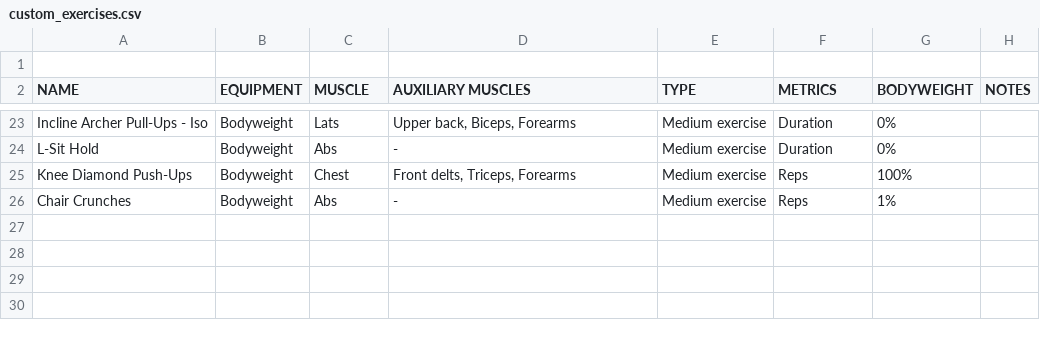
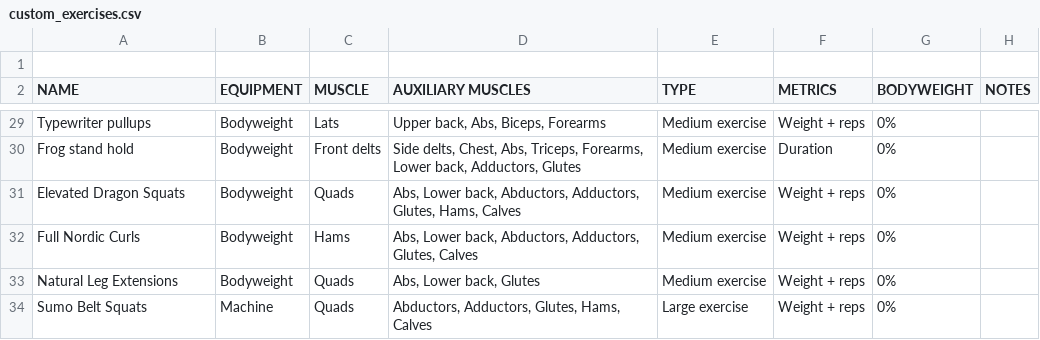
Before and after one commit to oextraordimario/ap_workouts, a CSV file: b1-bronze/custom_exercises.csv, drawn as a sheet; only a part is shown, gaps mark what is left out; addresses are those after the commit; the diff covers the shown part only; the diff names each change by its address in the sheet, - before the commit and + after, or states it on an @@ line.

```diff
--- a/b1-bronze/custom_exercises.csv
+++ b/b1-bronze/custom_exercises.csv
-A29 (NAME): Incline Archer Pull-Ups - Iso
+A29 (NAME): Typewriter pullups
-D29 (AUXILIARY MUSCLES): Upper back, Biceps, Forearms
+D29 (AUXILIARY MUSCLES): Upper back, Abs, Biceps, Forearms
-F29 (METRICS): Duration
+F29 (METRICS): Weight + reps
-A30 (NAME): L-Sit Hold
+A30 (NAME): Frog stand hold
-C30 (MUSCLE): Abs
+C30 (MUSCLE): Front delts
-D30 (AUXILIARY MUSCLES): -
+D30 (AUXILIARY MUSCLES): Side delts, Chest, Abs, Triceps, Forearms, Lower back, Adductors, Glutes
@@ row 25 moved to row 13: Knee Diamond Push-Ups @@
@@ row 26 moved to row 5: Chair Crunches @@
+row 31: Elevated Dragon Squats | Bodyweight | Quads | Abs, Lower back, Abductors, Adductors, Glutes, Hams, Calves | Medium exercise | Weight + reps | 0%
+row 32: Full Nordic Curls | Bodyweight | Hams | Abs, Lower back, Abductors, Adductors, Glutes, Calves | Medium exercise | Weight + reps | 0%
+row 33: Natural Leg Extensions | Bodyweight | Quads | Abs, Lower back, Glutes | Medium exercise | Weight + reps | 0%
+row 34: Sumo Belt Squats | Machine | Quads | Abductors, Adductors, Glutes, Hams, Calves | Large exercise | Weight + reps | 0%
```
Also changed, not shown: 5 added rows, 1 removed row, 9 moved rows and 6 edited cells elsewhere in this file, b1-bronze/plans.csv, b2-silver/exercises_ref.csv, 8 other files.
